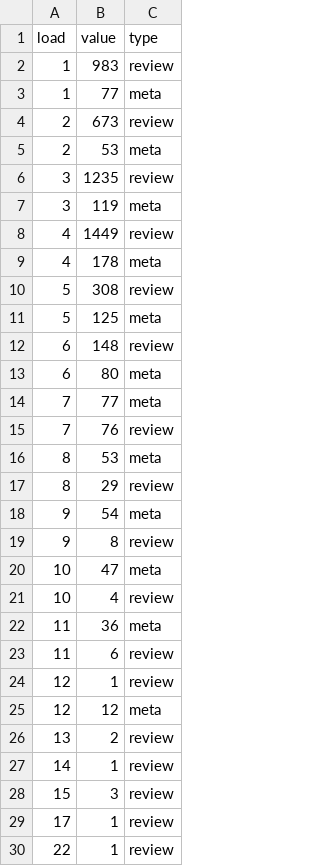
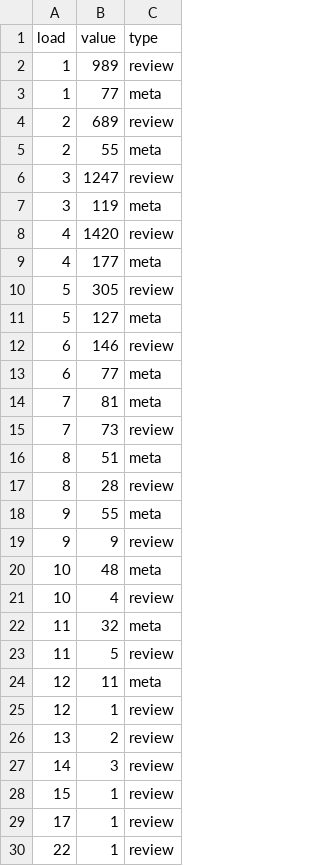
Before and after one commit to acl-org/arr-health, a CSV file: iterations/2024/june/review_loads.csv, drawn as a sheet.

```diff
--- a/iterations/2024/june/review_loads.csv
+++ b/iterations/2024/june/review_loads.csv
@@ -1,29 +1,29 @@
 load,value,type
-1,983,review
+1,989,review
 1,77,meta
-2,673,review
-2,53,meta
-3,1235,review
+2,689,review
+2,55,meta
+3,1247,review
 3,119,meta
-4,1449,review
-4,178,meta
-5,308,review
-5,125,meta
-6,148,review
-6,80,meta
-7,77,meta
-7,76,review
-8,53,meta
-8,29,review
-9,54,meta
-9,8,review
-10,47,meta
+4,1420,review
+4,177,meta
+5,305,review
+5,127,meta
+6,146,review
+6,77,meta
+7,81,meta
+7,73,review
+8,51,meta
+8,28,review
+9,55,meta
+9,9,review
+10,48,meta
 10,4,review
-11,36,meta
-11,6,review
+11,32,meta
+11,5,review
+12,11,meta
 12,1,review
-12,12,meta
 13,2,review
-14,1,review
-15,3,review
+14,3,review
+15,1,review
 17,1,review
```
Also changed, not shown: iterations/2024/june/review_dates.csv, iterations/2024/june/review_scores.csv, 16 other files.
